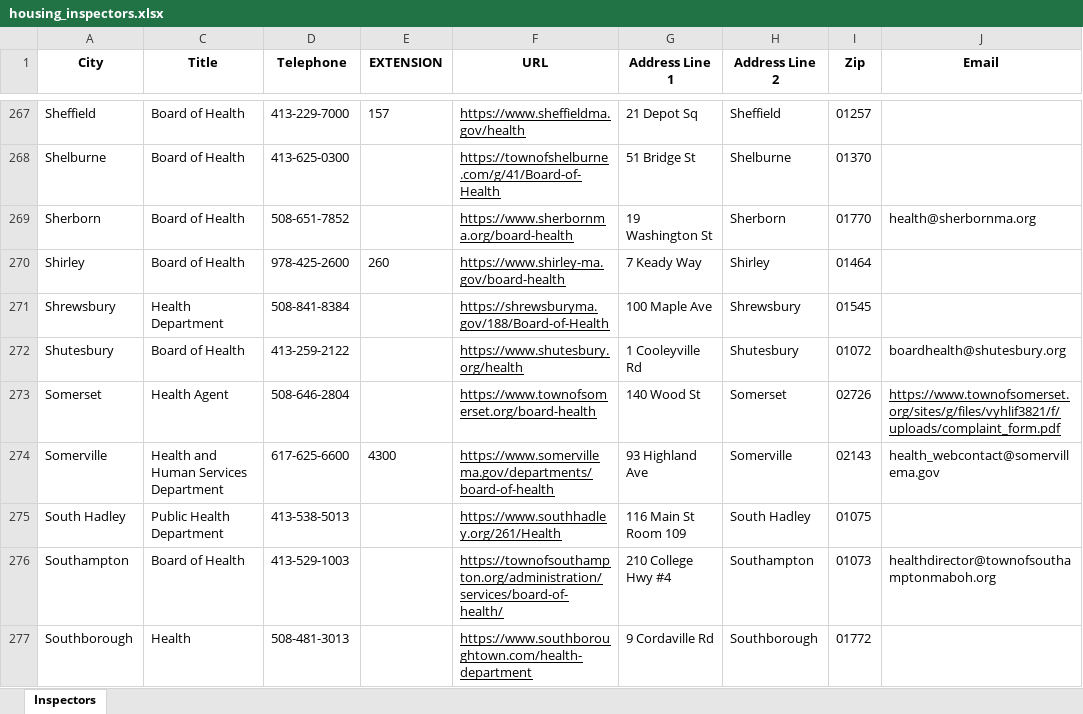
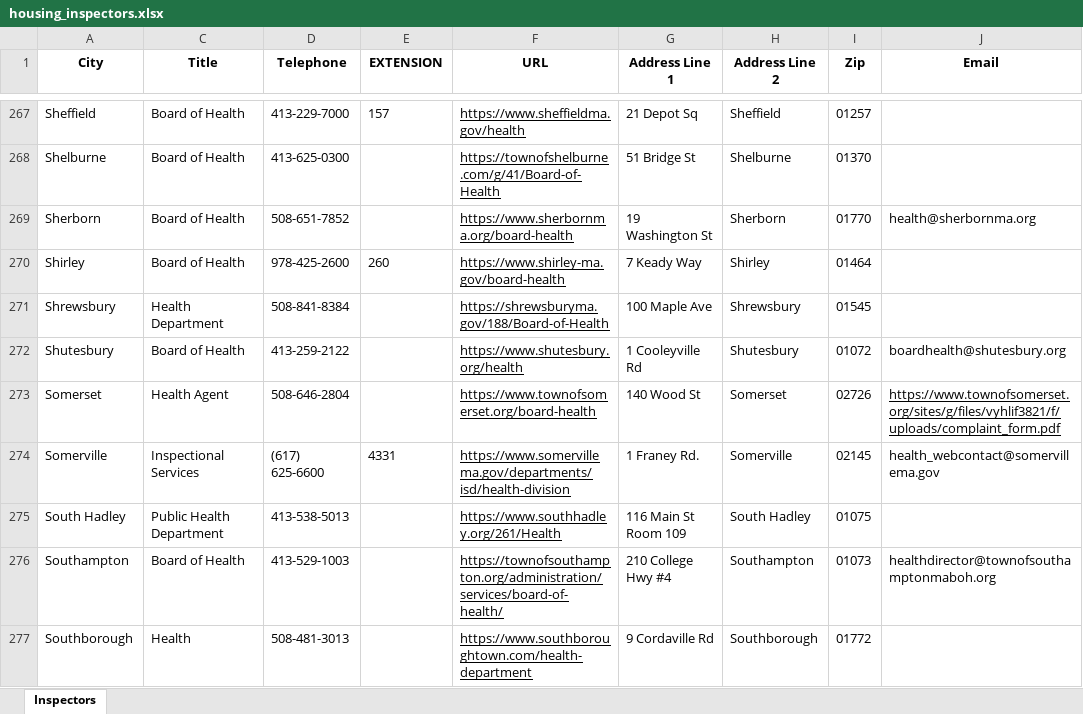
Before and after one commit to LemmaLegalConsulting/docassemble-HousingCodeChecklist, an Excel workbook: docassemble/HousingCodeChecklist/data/sources/housing_inspectors.xlsx, sheet Inspectors, drawn as a sheet; only a part is shown, gaps mark what is left out; values as stored, in another font and other column widths than the file's, no borders; the diff names each change by its address in the sheet, - before the commit and + after, or states it on an @@ line.

Commit message:
Integrate inspectors and add next steps for inspector request - #133

```diff
--- a/docassemble/HousingCodeChecklist/data/sources/housing_inspectors.xlsx (sheet Inspectors)
+++ b/docassemble/HousingCodeChecklist/data/sources/housing_inspectors.xlsx (sheet Inspectors)
-C274 (Title): Health and Human Services Department
+C274 (Title): Inspectional Services
-D274 (Telephone): 617-625-6600
+D274 (Telephone): (617) 625-6600
-E274 (EXTENSION): 4300
+E274 (EXTENSION): 4331
-F274 (URL): https://www.somervillema.gov/departments/board-of-health
+F274 (URL): https://www.somervillema.gov/departments/isd/health-division
-G274 (Address Line 1): 93 Highland Ave
+G274 (Address Line 1): 1 Franey Rd.
-I274 (Zip): 02143
+I274 (Zip): 02145
```
Also changed, not shown: 4 other files.
